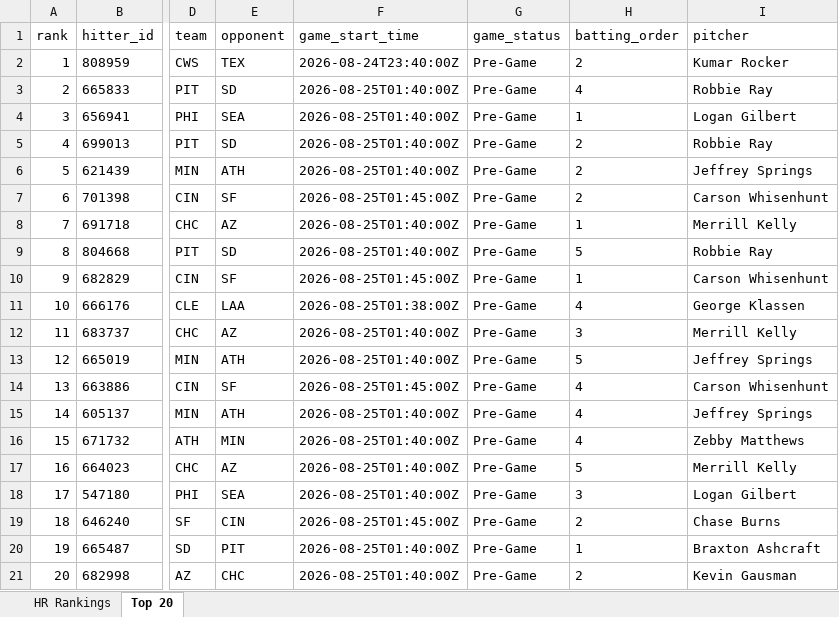
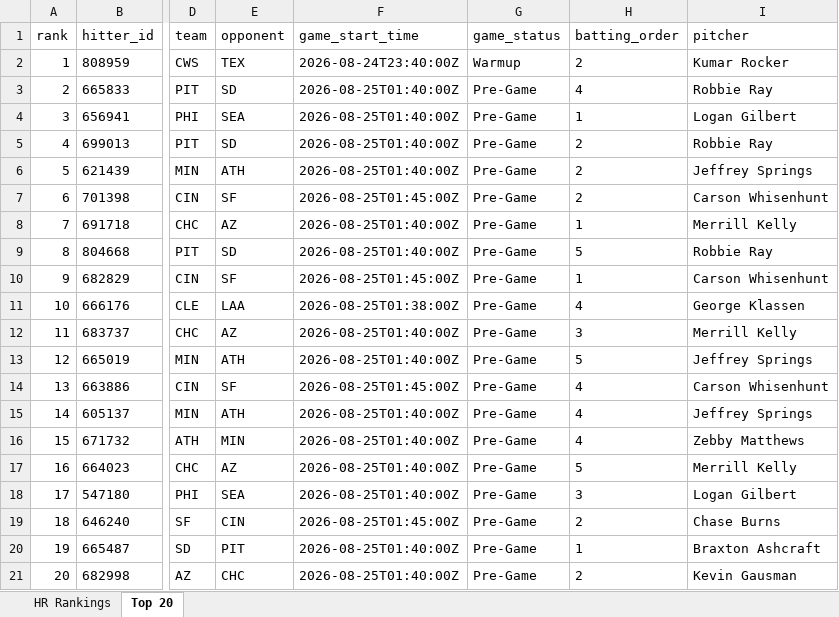
Before and after one commit to etbell28/hitter-tool, an Excel workbook: outputs/daily/hr_rankings_2026-08-24.xlsx, sheet Top 20, drawn as a sheet; only a part is shown, gaps mark what is left out; values as stored, in another font and other column widths than the file's, no borders; the diff names each change by its address in the sheet, - before the commit and + after, or states it on an @@ line.

```diff
--- a/outputs/daily/hr_rankings_2026-08-24.xlsx (sheet Top 20)
+++ b/outputs/daily/hr_rankings_2026-08-24.xlsx (sheet Top 20)
-G2 (game_status): Pre-Game
+G2 (game_status): Warmup
```
Also changed, not shown: sheet HR Rankings, outputs/daily/hr_rankings_2026-08-24_remaining.xlsx, outputs/hr_rankings.xlsx, 7 other files.
